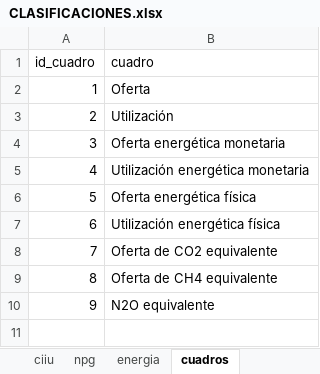
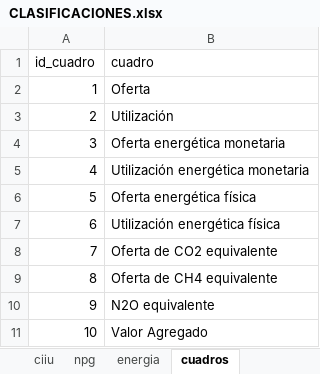
Before and after one commit to chwresearch/scn_scae_gt, an Excel workbook: datos/CLASIFICACIONES.xlsx, sheet cuadros, drawn as a sheet; values as stored, in another font and other column widths than the file's, no borders; the diff names each change by its address in the sheet, - before the commit and + after, or states it on an @@ line.

```diff
--- a/datos/CLASIFICACIONES.xlsx (sheet cuadros)
+++ b/datos/CLASIFICACIONES.xlsx (sheet cuadros)
+row 11: 10 | Valor Agregado
```
Also changed, not shown: sheet ciiu, sheet naeg, sheet areas_filas, sheet npg, sheet filasE, sheet filas, salidas/BALGT_BD.xlsx, 6 other files.
